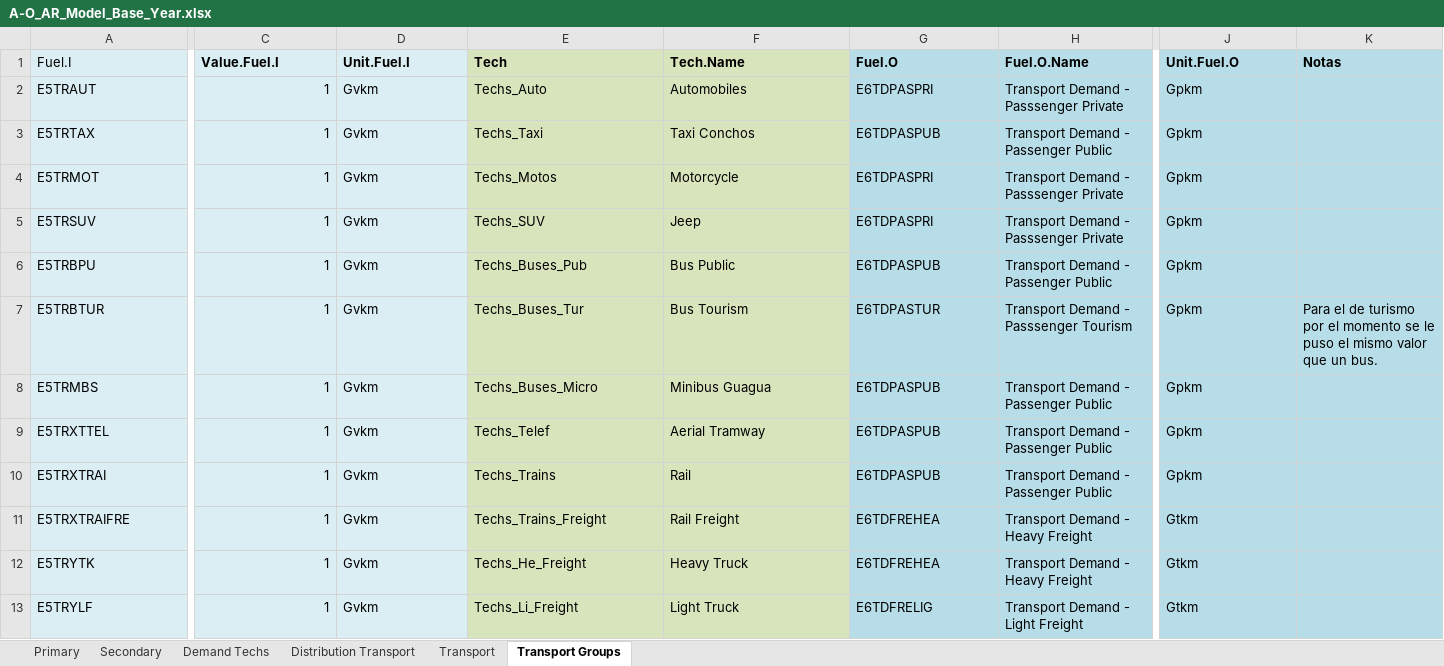
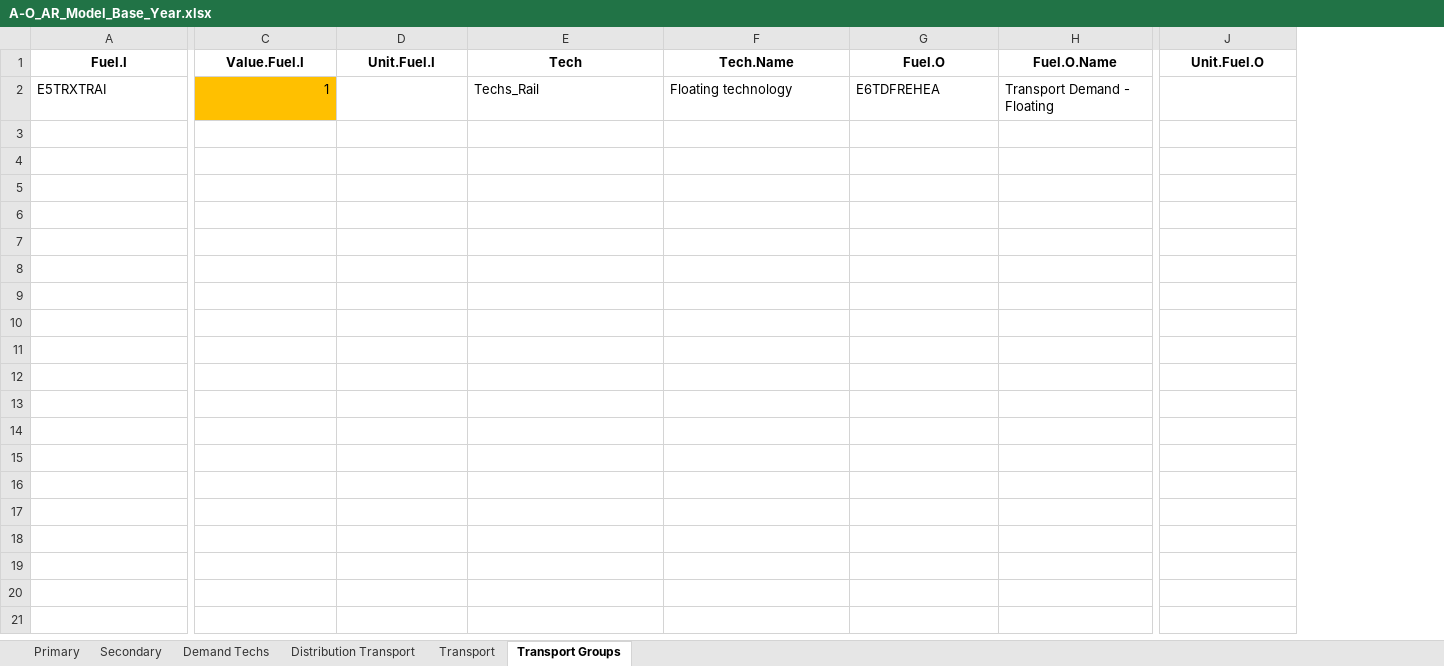
Before and after one commit to luviga/osemosys_momf, an Excel workbook: t1_confection/A1_Outputs/A-O_AR_Model_Base_Year.xlsx, sheet Transport Groups, drawn as a sheet; only a part is shown, gaps mark what is left out; values as stored, in another font and other column widths than the file's, no borders; removed rows and columns are numbered as before the commit, all else as after; rows hold the shown columns only; the diff covers the shown part only; the diff names each change by its address in the sheet, - before the commit and + after, or states it on an @@ line.

```diff
--- a/t1_confection/A1_Outputs/A-O_AR_Model_Base_Year.xlsx (sheet Transport Groups)
+++ b/t1_confection/A1_Outputs/A-O_AR_Model_Base_Year.xlsx (sheet Transport Groups)
-column K (Notas), empty
-A1:J1 alignment: left
+A1:J1 alignment: center
-A1:D1 fill: #DAEEF3
+A1:D1 fill: none
-A1 bold: off
+A1 bold: on
-E1:F1 fill: #D8E4BC
+E1:F1 fill: none
-G1:J1 fill: #B6DDE8
+G1:J1 fill: none
-row 2: E5TRAUT | 1 | Gvkm | Techs_Auto | Automobiles | E6TDPASPRI | Transport Demand - Passsenger Private | Gpkm
-row 3: E5TRTAX | 1 | Gvkm | Techs_Taxi | Taxi Conchos | E6TDPASPUB | Transport Demand - Passenger Public | Gpkm
-row 4: E5TRMOT | 1 | Gvkm | Techs_Motos | Motorcycle | E6TDPASPRI | Transport Demand - Passsenger Private | Gpkm
-row 5: E5TRSUV | 1 | Gvkm | Techs_SUV | Jeep | E6TDPASPRI | Transport Demand - Passsenger Private | Gpkm
-row 6: E5TRBPU | 1 | Gvkm | Techs_Buses_Pub | Bus Public | E6TDPASPUB | Transport Demand - Passenger Public | Gpkm
-row 7: E5TRBTUR | 1 | Gvkm | Techs_Buses_Tur | Bus Tourism | E6TDPASTUR | Transport Demand - Passsenger Tourism | Gpkm | Para el de turismo por el momento se le puso el mismo valor que un bus.
-row 8: E5TRMBS | 1 | Gvkm | Techs_Buses_Micro | Minibus Guagua | E6TDPASPUB | Transport Demand - Passenger Public | Gpkm
-row 9: E5TRXTTEL | 1 | Gvkm | Techs_Telef | Aerial Tramway | E6TDPASPUB | Transport Demand - Passenger Public | Gpkm
-A2 fill: #DAEEF3
+A2 fill: none
-C2 fill: #DAEEF3
+C2 fill: #FFC000
-D2 (Unit.Fuel.I): Gvkm
+D2 (Unit.Fuel.I): (empty)
-D2 fill: #DAEEF3
+D2 fill: none
-E2 (Tech): Techs_Trains
+E2 (Tech): Techs_Rail
-E2:F2 fill: #D8E4BC
+E2:F2 fill: none
-F2 (Tech.Name): Rail
+F2 (Tech.Name): Floating technology
-G2 (Fuel.O): E6TDPASPUB
+G2 (Fuel.O): E6TDFREHEA
-G2:H2 fill: #B6DDE8
+G2:H2 fill: none
-H2 (Fuel.O.Name): Transport Demand - Passenger Public
+H2 (Fuel.O.Name): Transport Demand - Floating
-J2 (Unit.Fuel.O): Gpkm
+J2 (Unit.Fuel.O): (empty)
-J2 fill: #B6DDE8
+J2 fill: none
-row 11: E5TRXTRAIFRE | 1 | Gvkm | Techs_Trains_Freight | Rail Freight | E6TDFREHEA | Transport Demand - Heavy Freight | Gtkm
-row 12: E5TRYTK | 1 | Gvkm | Techs_He_Freight | Heavy Truck | E6TDFREHEA | Transport Demand - Heavy Freight | Gtkm
-row 13: E5TRYLF | 1 | Gvkm | Techs_Li_Freight | Light Truck | E6TDFRELIG | Transport Demand - Light Freight | Gtkm
```
Also changed, not shown: cell formats elsewhere in this sheet, sheet Demand Techs, sheet Secondary, sheet Primary, sheet Transport, sheet Distribution Transport, hidden cells, t1_confection/A1_Outputs/A-O_AR_Projections.xlsx, t1_confection/A1_Outputs/A-O_Demand.xlsx, 8 other files.
